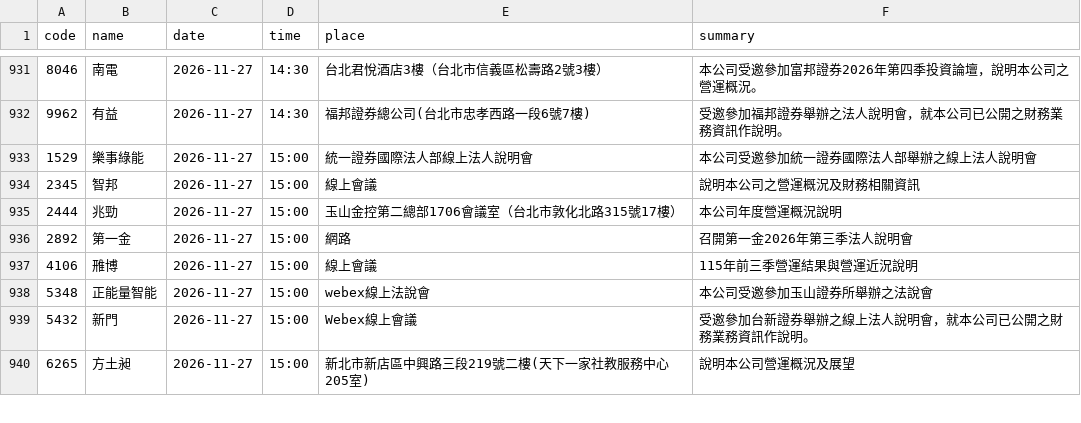
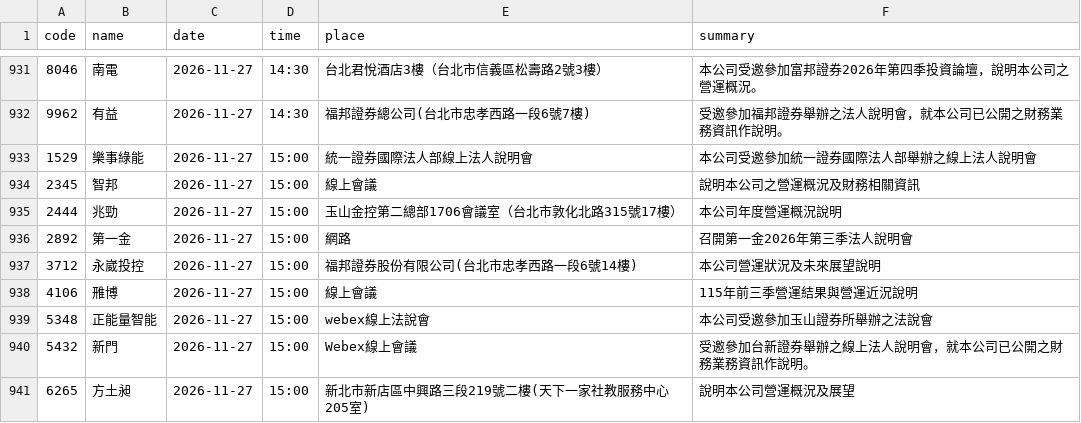
Before and after one commit to gelu27/Stock-lab, a CSV file: data/calendar.csv, drawn as a sheet; only a part is shown, gaps mark what is left out; the diff names each change by its address in the sheet, - before the commit and + after, or states it on an @@ line.

```diff
--- a/data/calendar.csv
+++ b/data/calendar.csv
+row 937: 3712 | 永崴投控 | 2026-11-27 | 15:00 | 福邦證券股份有限公司(台北市忠孝西路一段6號14樓) | 本公司營運狀況及未來展望說明
```
Also changed, not shown: data/company_profile.csv, data/daytrade_market.csv, 14 other files.
